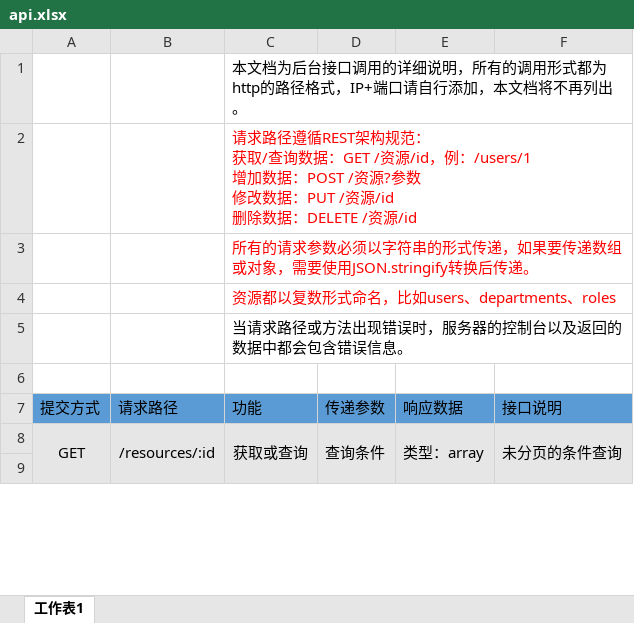
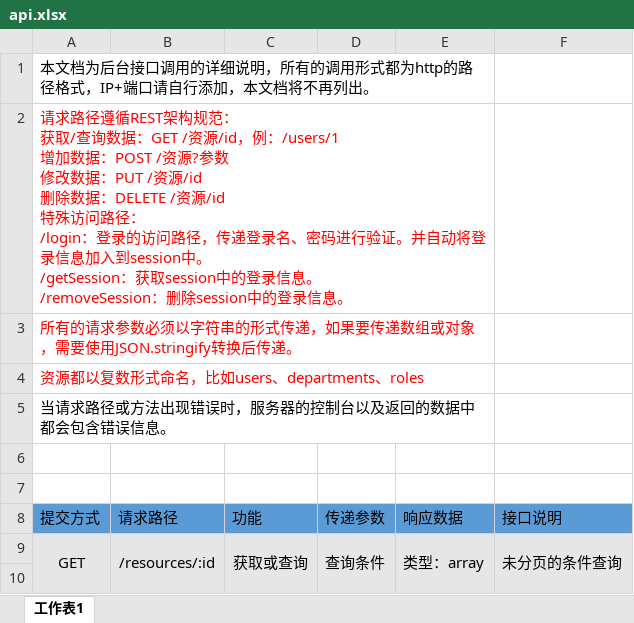
Before and after one commit to zxy6173/ykt-server-cli, an Excel workbook: lib/server/api.xlsx, sheet 工作表1, drawn as a sheet; only a part is shown; values as stored, in another font and other column widths than the file's, no borders; removed rows and columns are numbered as before the commit, all else as after; ↵ is a line break in a cell; the diff names each change by its address in the sheet, - before the commit and + after, or states it on an @@ line.

```diff
--- a/lib/server/api.xlsx (sheet 工作表1)
+++ b/lib/server/api.xlsx (sheet 工作表1)
-row 1:  |  | 本文档为后台接口调用的详细说明，所有的调用形式都为http的路径格式，IP+端口请自行添加，本文档将不再列出。
-row 2:  |  | 请求路径遵循REST架构规范： ↵ 获取/查询数据：GET /资源/id，例：/users/1 ↵ 增加数据：POST /资源?参数 ↵ 修改数据：PUT /资源/id ↵ 删除数据：DELETE /资源/id
-row 3:  |  | 所有的请求参数必须以字符串的形式传递，如果要传递数组或对象，需要使用JSON.stringify转换后传递。
-row 4:  |  | 资源都以复数形式命名，比如users、departments、roles
+row 1: 本文档为后台接口调用的详细说明，所有的调用形式都为http的路径格式，IP+端口请自行添加，本文档将不再列出。
+row 2: 请求路径遵循REST架构规范： ↵ 获取/查询数据：GET /资源/id，例：/users/1 ↵ 增加数据：POST /资源?参数 ↵ 修改数据：PUT /资源/id ↵ 删除数据：DELETE /资源/id ↵ 特殊访问路径： ↵ /login：登录的访问路径，传递登录名、密码进行验证。并自动将登录信息加入到session中。 ↵ /getSession：获取session中的登录信息。 ↵ /removeSession：删除session中的登录信息。
+row 3: 所有的请求参数必须以字符串的形式传递，如果要传递数组或对象，需要使用JSON.stringify转换后传递。
+row 4: 资源都以复数形式命名，比如users、departments、roles
+row 5: 当请求路径或方法出现错误时，服务器的控制台以及返回的数据中都会包含错误信息。
-C6 (功能): 当请求路径或方法出现错误时，服务器的控制台以及返回的数据中都会包含错误信息。
+C6 (功能): (empty)
-C5:F5 merged
```
Also changed, not shown: 6 other files.
